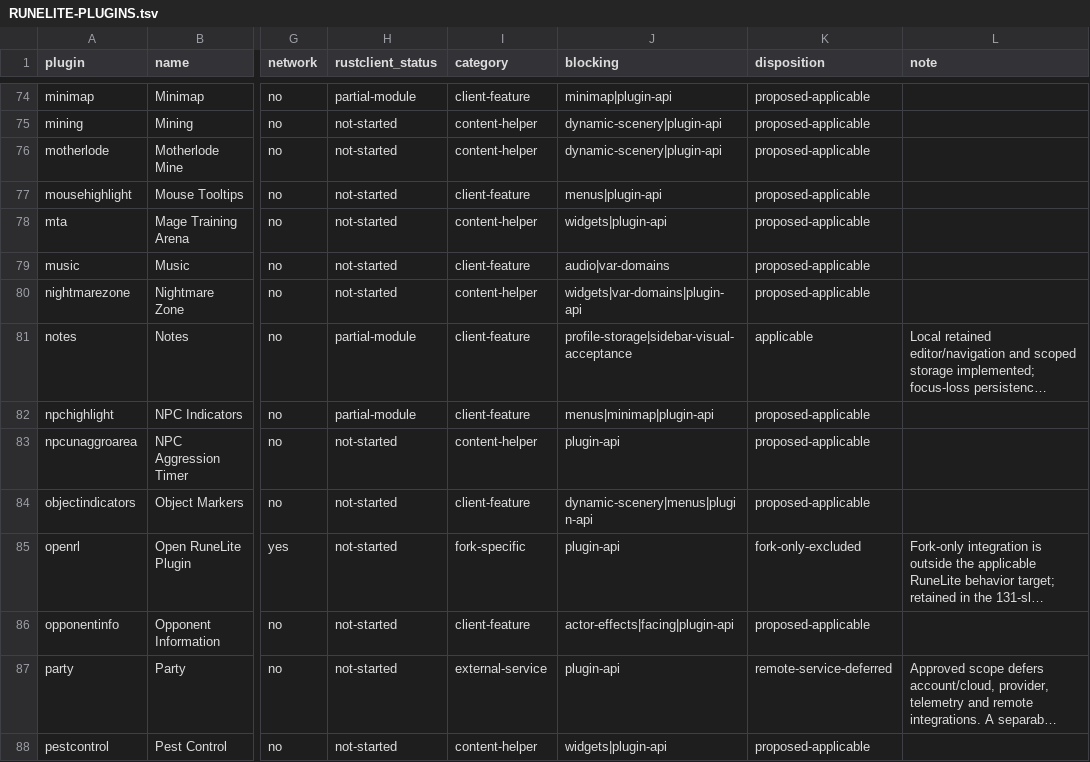
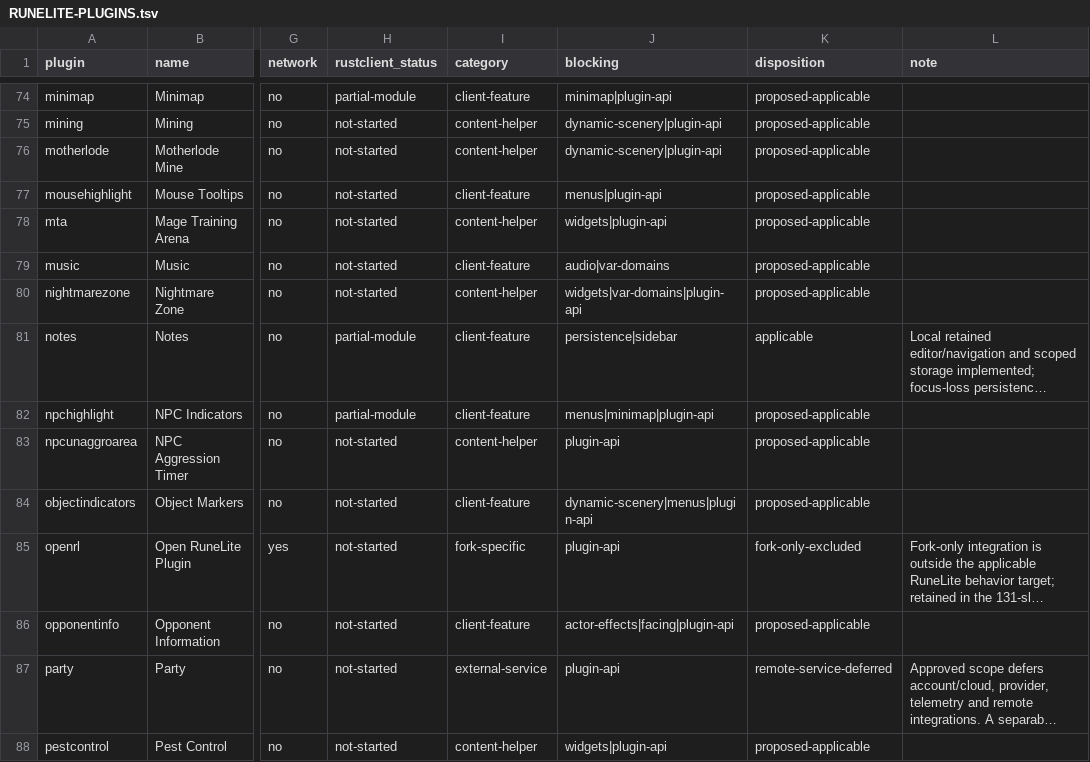
Before and after one commit to Neosback/rustclient, a TSV file: docs/reference/builtin-plugins/RUNELITE-PLUGINS.tsv, drawn as a sheet; only a part is shown, gaps mark what is left out; long unchanged cells end in …; the diff names each change by its address in the sheet, - before the commit and + after, or states it on an @@ line.

```diff
--- a/docs/reference/builtin-plugins/RUNELITE-PLUGINS.tsv
+++ b/docs/reference/builtin-plugins/RUNELITE-PLUGINS.tsv
-J81 (blocking): profile-storage|sidebar-visual-acceptance
+J81 (blocking): persistence|sidebar
```
Also changed, not shown: docs/reference/builtin-plugins/RUNELITE-EVENTS.tsv, docs/reference/rs240-port/PORT-MATRIX.tsv, 11 other files.
